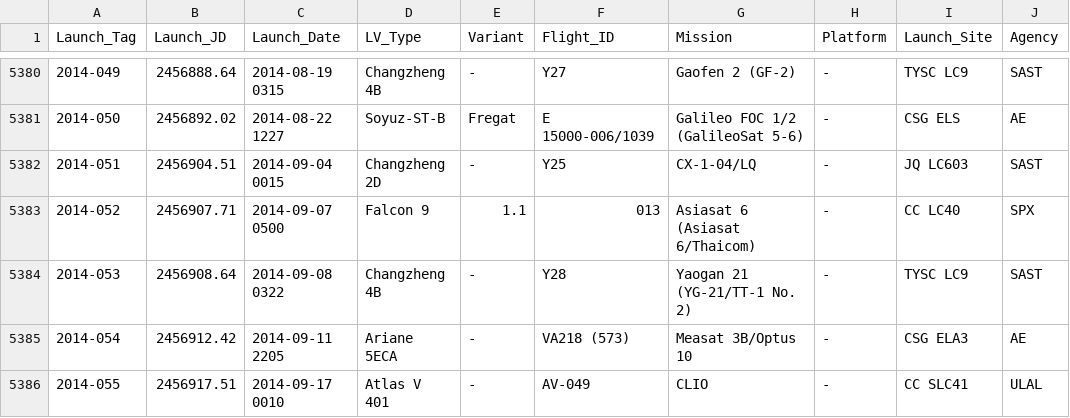
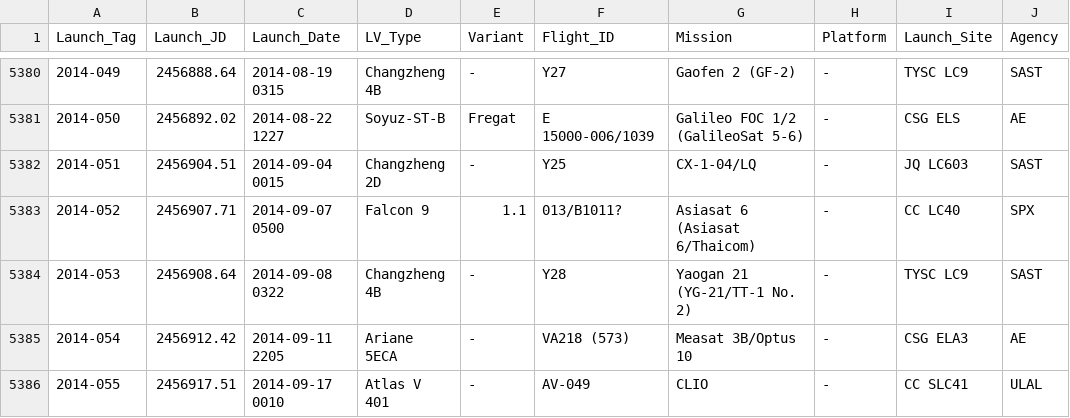
Before and after one commit to ctanas/parsec-elisp, a CSV file: content-org/data.csv, drawn as a sheet; only a part is shown, gaps mark what is left out; the diff covers the shown part only; the diff names each change by its address in the sheet, - before the commit and + after, or states it on an @@ line.

```diff
--- a/content-org/data.csv
+++ b/content-org/data.csv
-F5383 (Flight_ID): 013
+F5383 (Flight_ID): 013/B1011?
```
Also changed, not shown: 1 added row and 17 edited cells elsewhere in this file, 5 other files.
